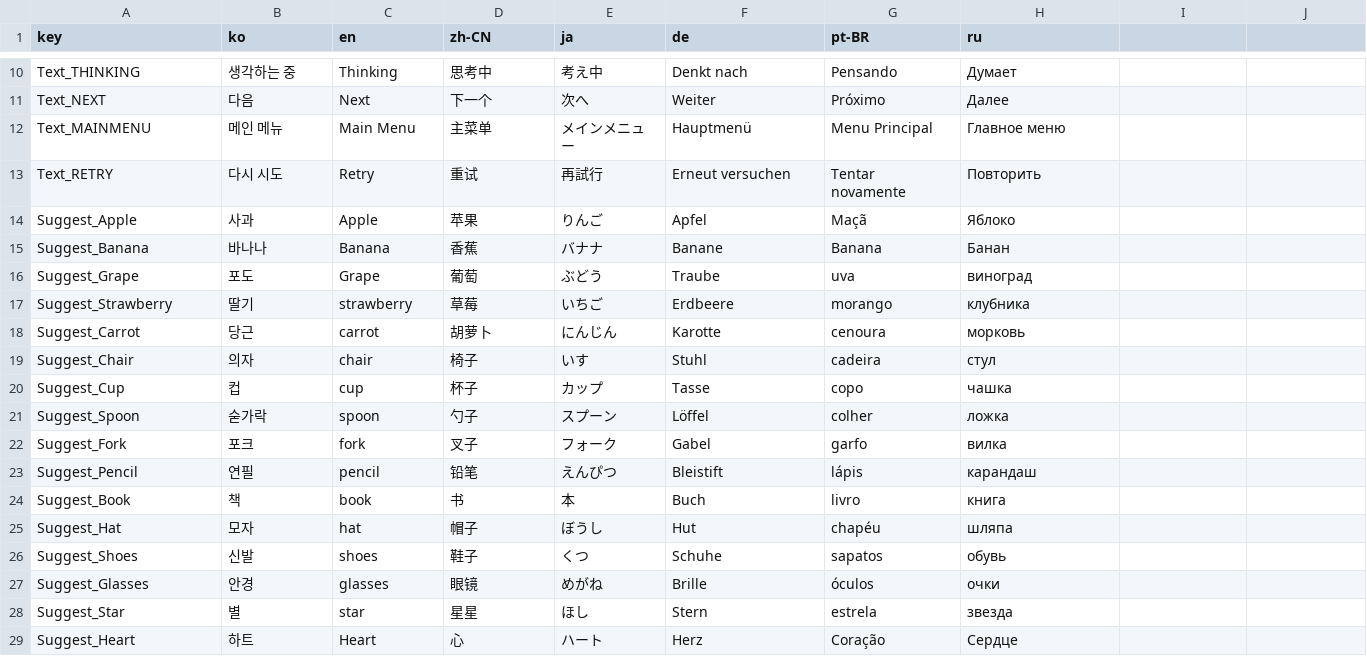
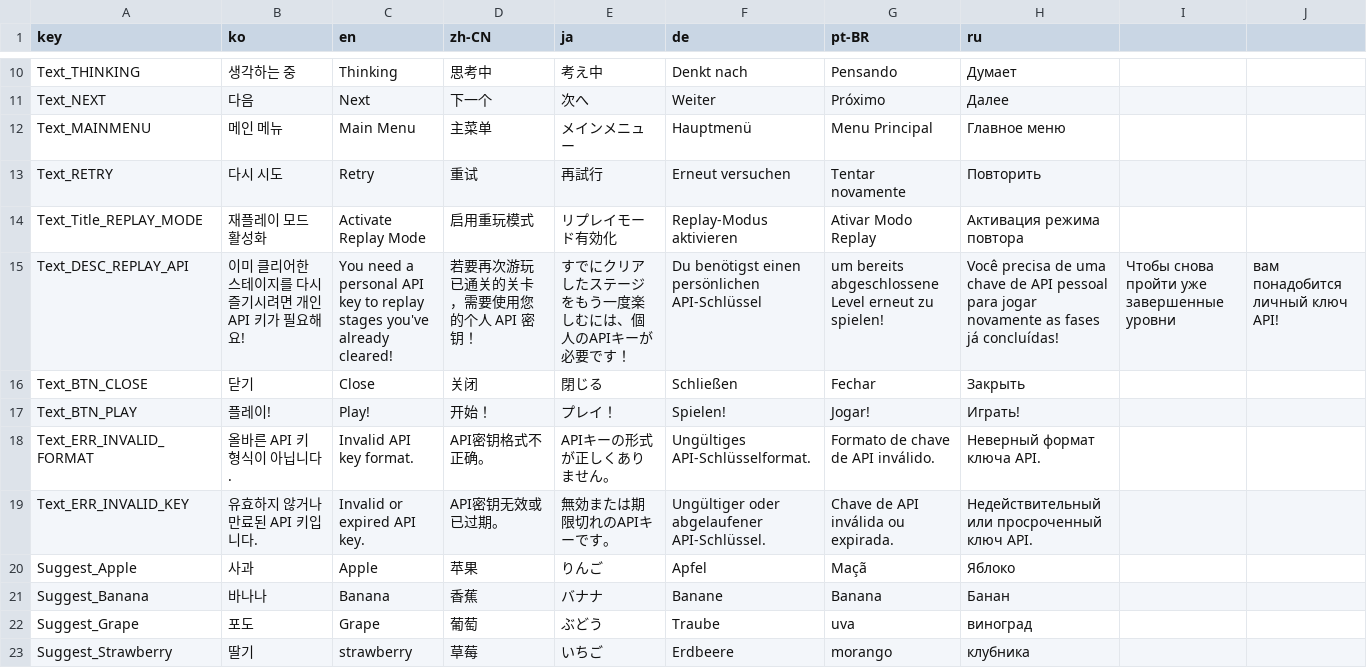
Before and after one commit to yesirsenic/Thinky_Wants_To_Guess, a CSV file: Thinky_Wants_To_Guess/Assets/Resources/language.csv, drawn as a sheet; only a part is shown, gaps mark what is left out; the shorter side is filled out with more unchanged rows; the diff names each change by its address in the sheet, - before the commit and + after, or states it on an @@ line.

```diff
--- a/Thinky_Wants_To_Guess/Assets/Resources/language.csv
+++ b/Thinky_Wants_To_Guess/Assets/Resources/language.csv
+row 14: Text_Title_REPLAY_MODE | 재플레이 모드 활성화 | Activate Replay Mode | 启用重玩模式 | リプレイモード有効化 | Replay-Modus aktivieren | Ativar Modo Replay | Активация режима повтора
+row 15: Text_DESC_REPLAY_API | 이미 클리어한 스테이지를 다시 즐기시려면 개인 API 키가 필요해요! | You need a personal API key to replay stages you've already cleared! | 若要再次游玩已通关的关卡，需要使用您的个人 API 密钥！ | すでにクリアしたステージをもう一度楽しむには、個人のAPIキーが必要です！ | Du benötigst einen persönlichen API-Schlüssel | um bereits abgeschlossene Level erneut zu spielen! | Você precisa de uma chave de API pessoal para jogar novamente as fases já concluídas! | Чтобы снова пройти уже завершенные уровни | вам понадобится личный ключ API!
+row 16: Text_BTN_CLOSE | 닫기 | Close | 关闭 | 閉じる | Schließen | Fechar | Закрыть
+row 17: Text_BTN_PLAY | 플레이! | Play! | 开始！ | プレイ！ | Spielen! | Jogar! | Играть!
+row 18: Text_ERR_INVALID_FORMAT | 올바른 API 키 형식이 아닙니다. | Invalid API key format. | API密钥格式不正确。 | APIキーの形式が正しくありません。 | Ungültiges API-Schlüsselformat. | Formato de chave de API inválido. | Неверный формат ключа API.
+row 19: Text_ERR_INVALID_KEY | 유효하지 않거나 만료된 API 키입니다. | Invalid or expired API key. | API密钥无效或已过期。 | 無効または期限切れのAPIキーです。 | Ungültiger oder abgelaufener API-Schlüssel. | Chave de API inválida ou expirada. | Недействительный или просроченный ключ API.
```
Also changed, not shown: 9 other files.
